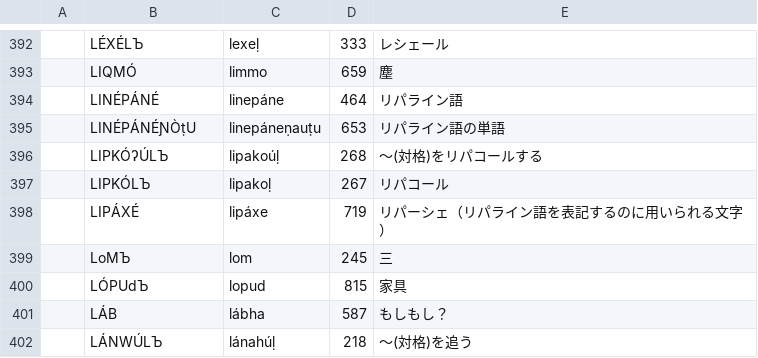
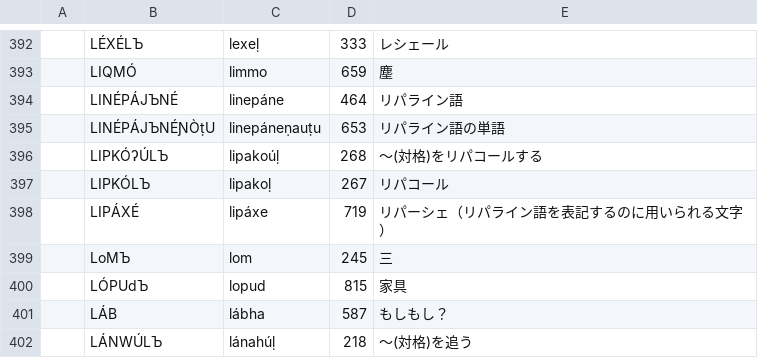
Before and after one commit to jurliyuuri/bhaataan, a TSV file: bo_bá/debug/after_stage2.tsv, drawn as a sheet; only a part is shown, gaps mark what is left out.

```diff
--- a/bo_bá/debug/after_stage2.tsv
+++ b/bo_bá/debug/after_stage2.tsv
@@ -393,4 +393,4 @@
 	LIQMÓ	limmo	659	塵
-	LINÉPÁNÉ	linepáne	464	リパライン語
-	LINÉPÁNÉƝÒṭU	linepáneṇauṭu	653	リパライン語の単語
+	LINÉPÁJЪNÉ	linepáne	464	リパライン語
+	LINÉPÁJЪNÉƝÒṭU	linepáneṇauṭu	653	リパライン語の単語
 	LIPKÓʔÚLЪ	lipakoúḷ	268	〜(対格)をリパコールする
```
Also changed, not shown: bo_bá/debug/after_stage5.tsv, bo_bá/debug/after_stage6.tsv, 3 other files.
